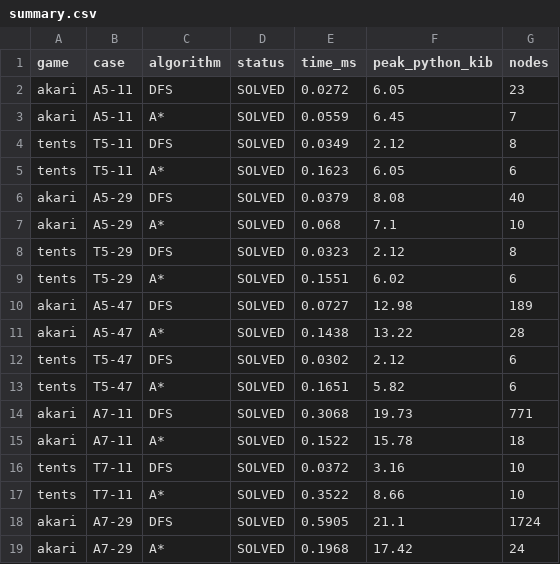
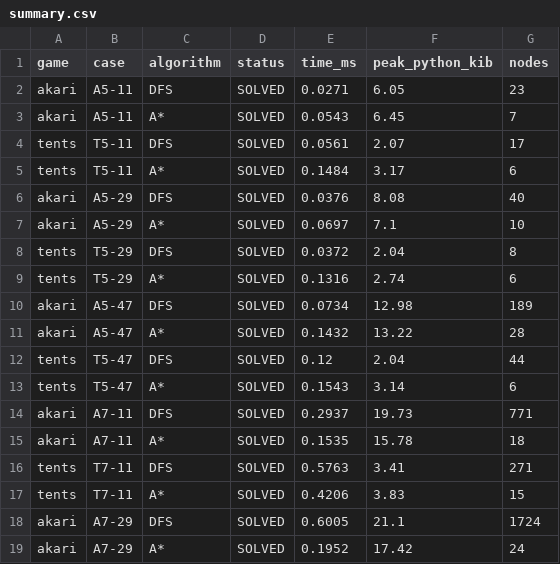
Before and after one commit to datpham123qwe-boop/BTL1-nhap_mon_AI, a CSV file: results/summary.csv, drawn as a sheet; only a part is shown; the diff covers the shown part only.

Commit message:
Integrate updated Tents solvers and refresh benchmark results

```diff
--- a/results/summary.csv
+++ b/results/summary.csv
@@ -1,19 +1,19 @@
 game,case,algorithm,status,time_ms,peak_python_kib,nodes
-akari,A5-11,DFS,SOLVED,0.0272,6.05,23
-akari,A5-11,A*,SOLVED,0.0559,6.45,7
-tents,T5-11,DFS,SOLVED,0.0349,2.12,8
-tents,T5-11,A*,SOLVED,0.1623,6.05,6
-akari,A5-29,DFS,SOLVED,0.0379,8.08,40
-akari,A5-29,A*,SOLVED,0.068,7.1,10
-tents,T5-29,DFS,SOLVED,0.0323,2.12,8
-tents,T5-29,A*,SOLVED,0.1551,6.02,6
-akari,A5-47,DFS,SOLVED,0.0727,12.98,189
-akari,A5-47,A*,SOLVED,0.1438,13.22,28
-tents,T5-47,DFS,SOLVED,0.0302,2.12,6
-tents,T5-47,A*,SOLVED,0.1651,5.82,6
-akari,A7-11,DFS,SOLVED,0.3068,19.73,771
-akari,A7-11,A*,SOLVED,0.1522,15.78,18
-tents,T7-11,DFS,SOLVED,0.0372,3.16,10
-tents,T7-11,A*,SOLVED,0.3522,8.66,10
-akari,A7-29,DFS,SOLVED,0.5905,21.1,1724
-akari,A7-29,A*,SOLVED,0.1968,17.42,24
+akari,A5-11,DFS,SOLVED,0.0271,6.05,23
+akari,A5-11,A*,SOLVED,0.0543,6.45,7
+tents,T5-11,DFS,SOLVED,0.0561,2.07,17
+tents,T5-11,A*,SOLVED,0.1484,3.17,6
+akari,A5-29,DFS,SOLVED,0.0376,8.08,40
+akari,A5-29,A*,SOLVED,0.0697,7.1,10
+tents,T5-29,DFS,SOLVED,0.0372,2.04,8
+tents,T5-29,A*,SOLVED,0.1316,2.74,6
+akari,A5-47,DFS,SOLVED,0.0734,12.98,189
+akari,A5-47,A*,SOLVED,0.1432,13.22,28
+tents,T5-47,DFS,SOLVED,0.12,2.04,44
+tents,T5-47,A*,SOLVED,0.1543,3.14,6
+akari,A7-11,DFS,SOLVED,0.2937,19.73,771
+akari,A7-11,A*,SOLVED,0.1535,15.78,18
+tents,T7-11,DFS,SOLVED,0.5763,3.41,271
+tents,T7-11,A*,SOLVED,0.4206,3.83,15
+akari,A7-29,DFS,SOLVED,0.6005,21.1,1724
+akari,A7-29,A*,SOLVED,0.1952,17.42,24
```
Also changed, not shown: 43 edited cells elsewhere in this file, 8 other files.
